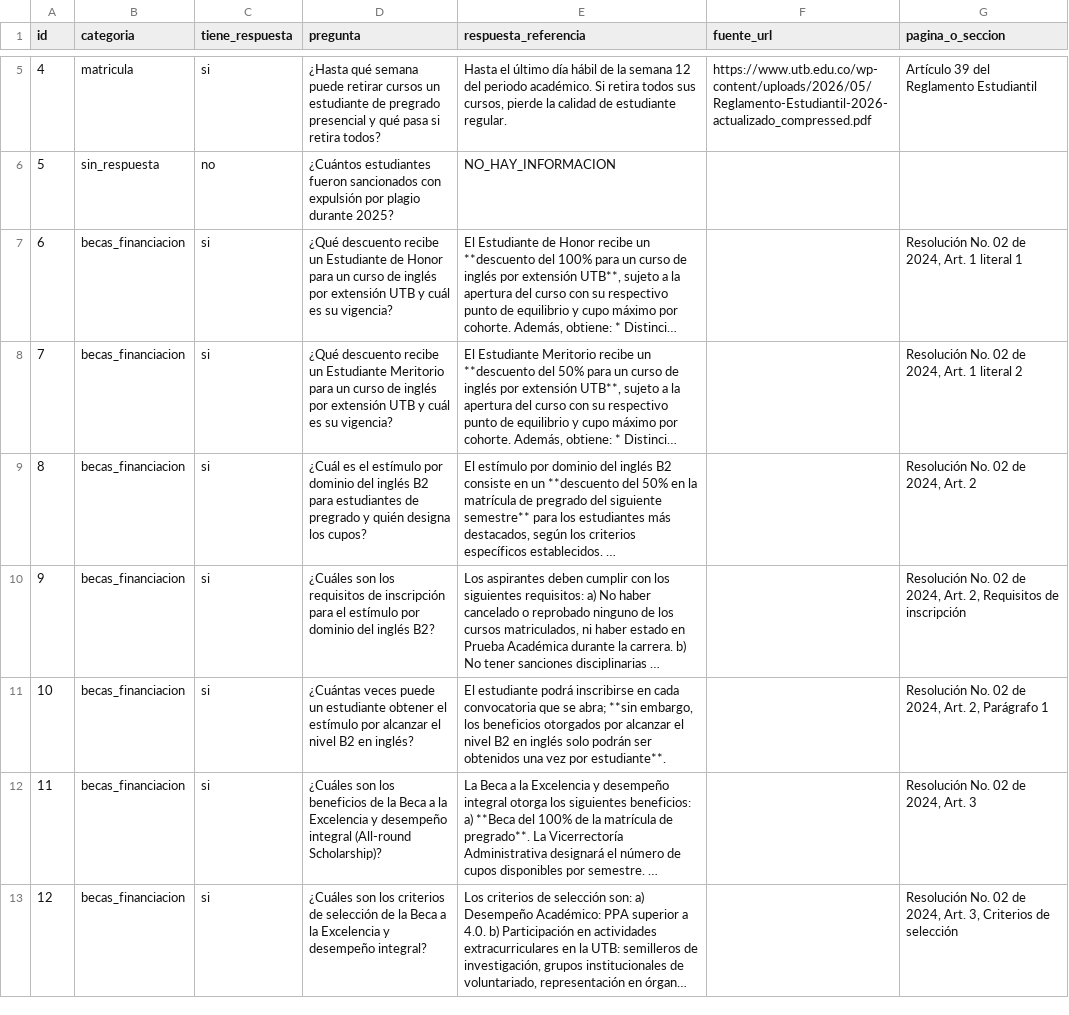
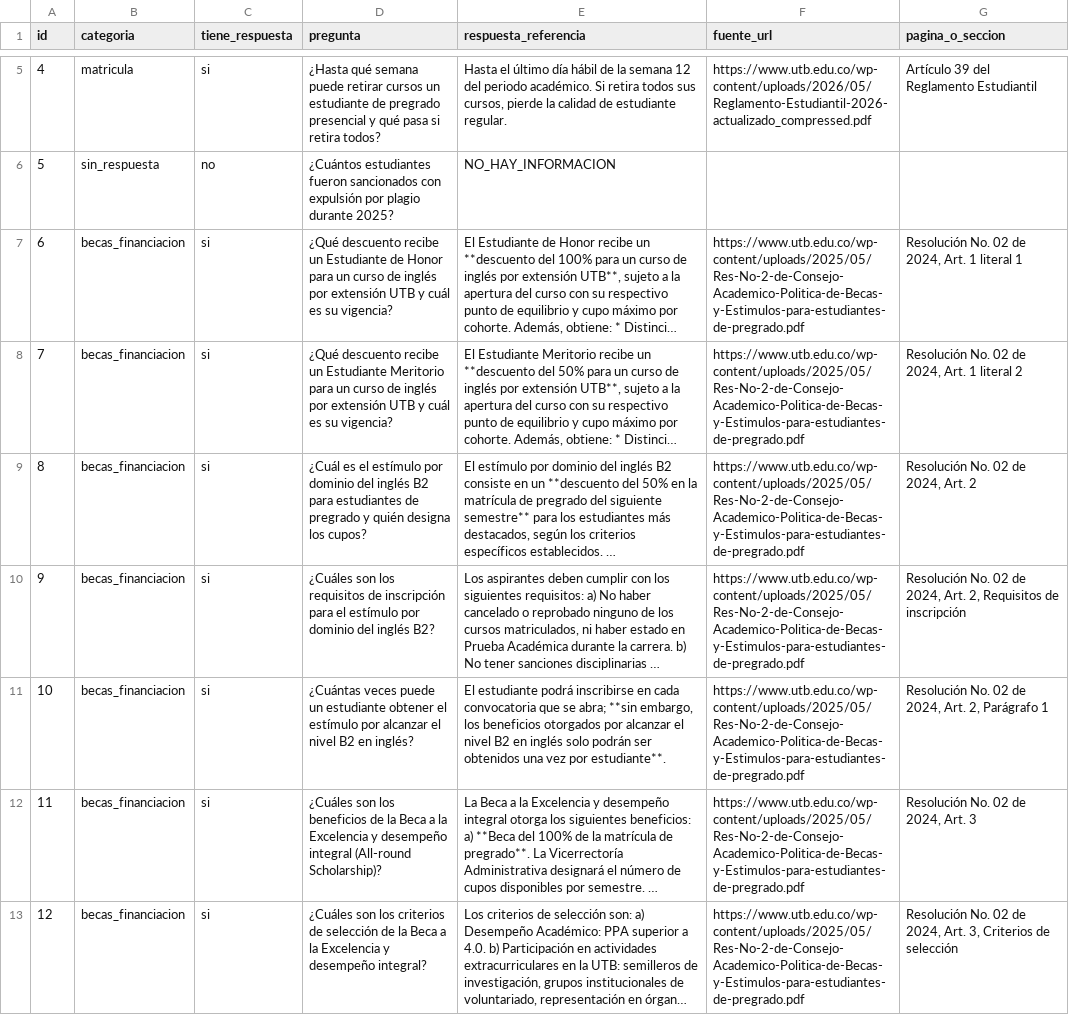
Before and after one commit to alexvirimi/ToolIA-Bot, a CSV file: data/preguntas.csv, drawn as a sheet; only a part is shown, gaps mark what is left out; long unchanged cells end in …; the diff covers the shown part only; the diff names each change by its address in the sheet, - before the commit and + after, or states it on an @@ line.

```diff
--- a/data/preguntas.csv
+++ b/data/preguntas.csv
-F7:F13 (fuente_url): (empty)
+F7:F13 (fuente_url): https://www.utb.edu.co/wp-content/uploads/2025/05/Res-No-2-de-Consejo-Academico-Politica-de-Becas-y-Estimulos-para-estudiantes-de-pregrado.pdf
```
Also changed, not shown: 8 edited cells elsewhere in this file, 1 other file.
